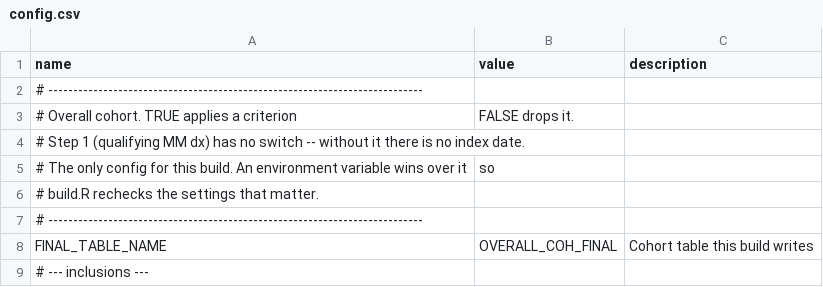
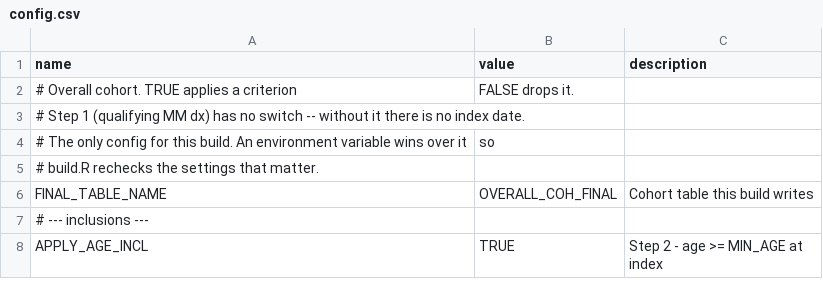
Before and after one commit to salzburry/julialot, a CSV file: Jul 28/overall/config.csv, drawn as a sheet; only a part is shown; the shorter side is filled out with more unchanged rows; the diff names each change by its address in the sheet, - before the commit and + after, or states it on an @@ line.

```diff
--- a/Jul 28/overall/config.csv
+++ b/Jul 28/overall/config.csv
-row 2: # ---------------------------------------------------------------------------
-row 7: # ---------------------------------------------------------------------------
```
Also changed, not shown: 6 other files.
